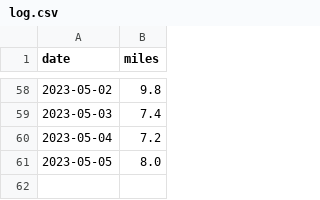
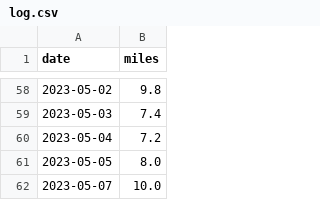
Before and after one commit to scott-grimes/scott-across-america, a CSV file: log.csv, drawn as a sheet; only a part is shown, gaps mark what is left out.

Commit message:
Update log.csv

```diff
--- a/log.csv
+++ b/log.csv
@@ -61 +61,2 @@ date,miles
 2023-05-05,8.0
+2023-05-07,10.0
```
